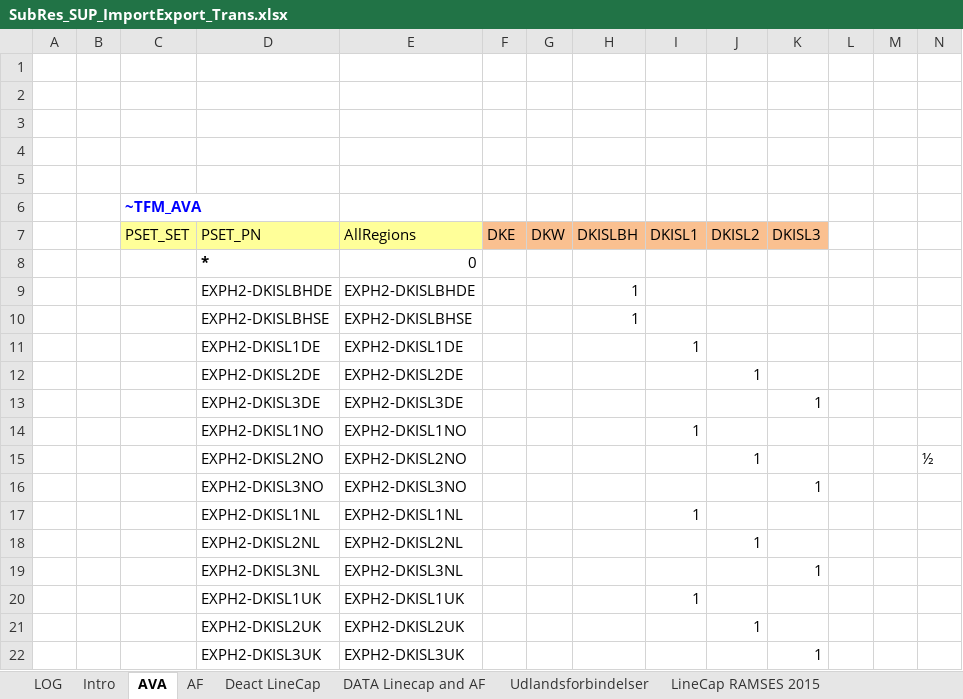
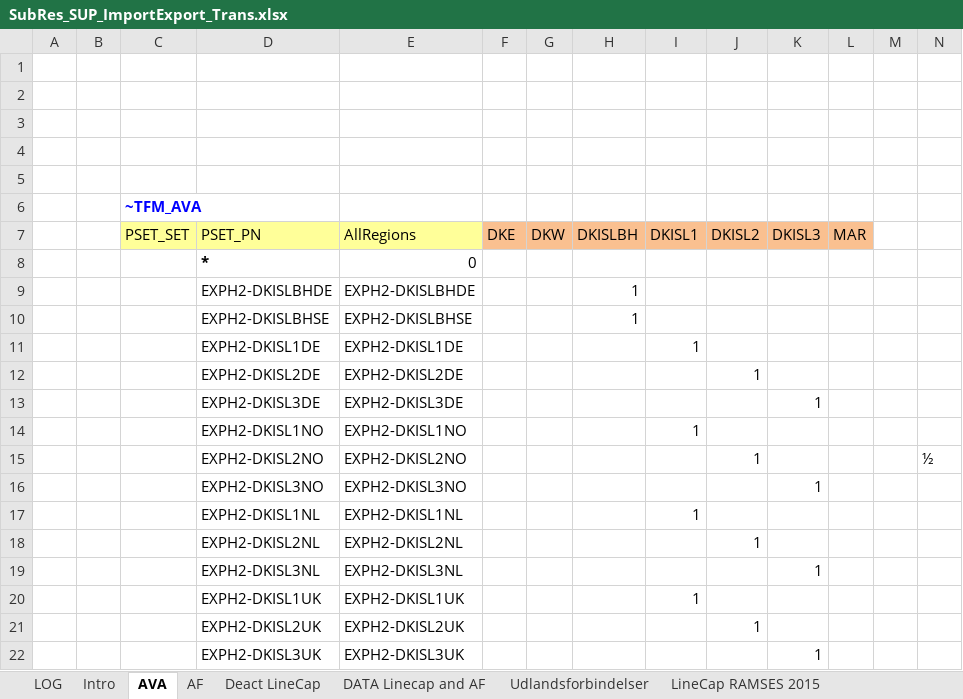
Before and after one commit to MikkelBosack/EnergyIsland, an Excel workbook: SubRES_TMPL/SubRes_SUP_ImportExport_Trans.xlsx, sheet AVA, drawn as a sheet; values as stored, in another font and other column widths than the file's, no borders; charts and pictures not drawn; the diff names each change by its address in the sheet, - before the commit and + after, or states it on an @@ line.

```diff
--- a/SubRES_TMPL/SubRes_SUP_ImportExport_Trans.xlsx (sheet AVA)
+++ b/SubRES_TMPL/SubRes_SUP_ImportExport_Trans.xlsx (sheet AVA)
-L7: (empty)
+L7: MAR
-L7 fill: none
+L7 fill: #FAC090
```
Also changed, not shown: SubRES_TMPL/SubRES_TRA_Techs_Trans.xlsx, SubRES_TMPL/SubRes_ELC_Plants2020_Trans.xlsx, 8 other files.
